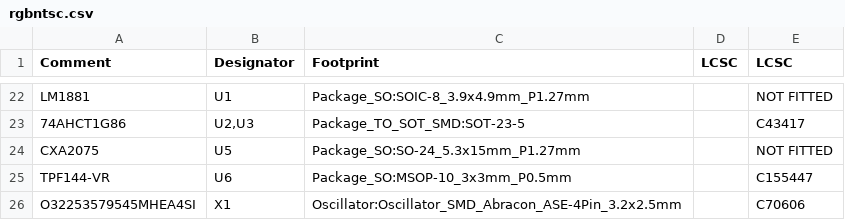
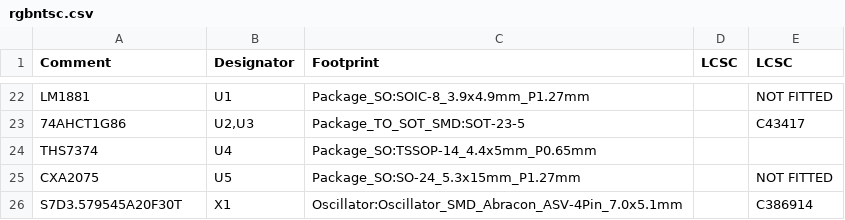
Before and after one commit to jamvanderloeff/RGB-to-NTSC, a CSV file: rgbntsc.csv, drawn as a sheet; only a part is shown, gaps mark what is left out.

```diff
--- a/rgbntsc.csv
+++ b/rgbntsc.csv
@@ -23,4 +23,4 @@ Comment,Designator,Footprint,LCSC, LCSC
 "74AHCT1G86","U2,U3","Package_TO_SOT_SMD:SOT-23-5","","C43417"
+"THS7374","U4","Package_SO:TSSOP-14_4.4x5mm_P0.65mm",""
 "CXA2075","U5","Package_SO:SO-24_5.3x15mm_P1.27mm","","NOT FITTED"
-"TPF144-VR","U6","Package_SO:MSOP-10_3x3mm_P0.5mm","","C155447"
-"O32253579545MHEA4SI","X1","Oscillator:Oscillator_SMD_Abracon_ASE-4Pin_3.2x2.5mm","","C70606"
+"S7D3.579545A20F30T","X1","Oscillator:Oscillator_SMD_Abracon_ASV-4Pin_7.0x5.1mm","","C386914"
```
Also changed, not shown: gerbs/rgbntsc-top-pos.csv, 19 other files.
